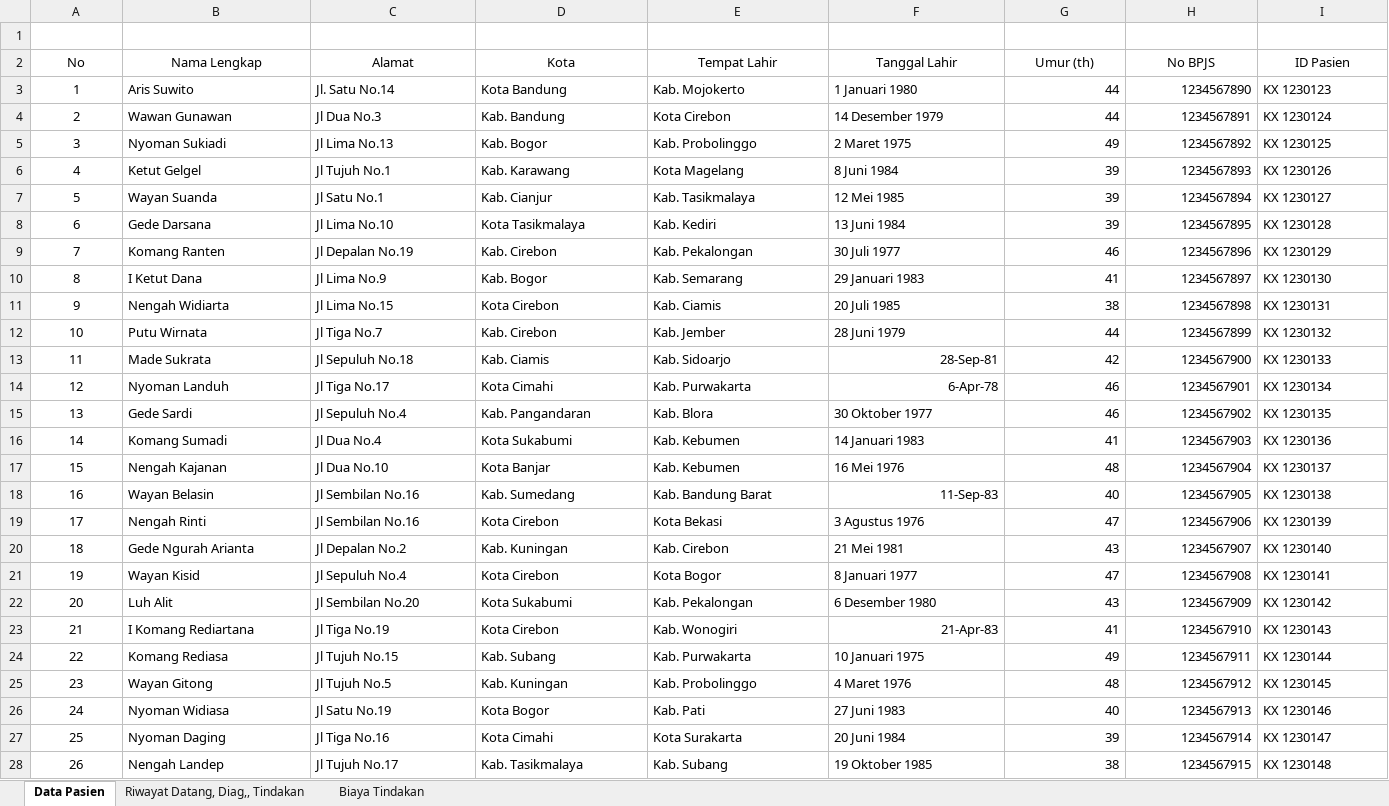
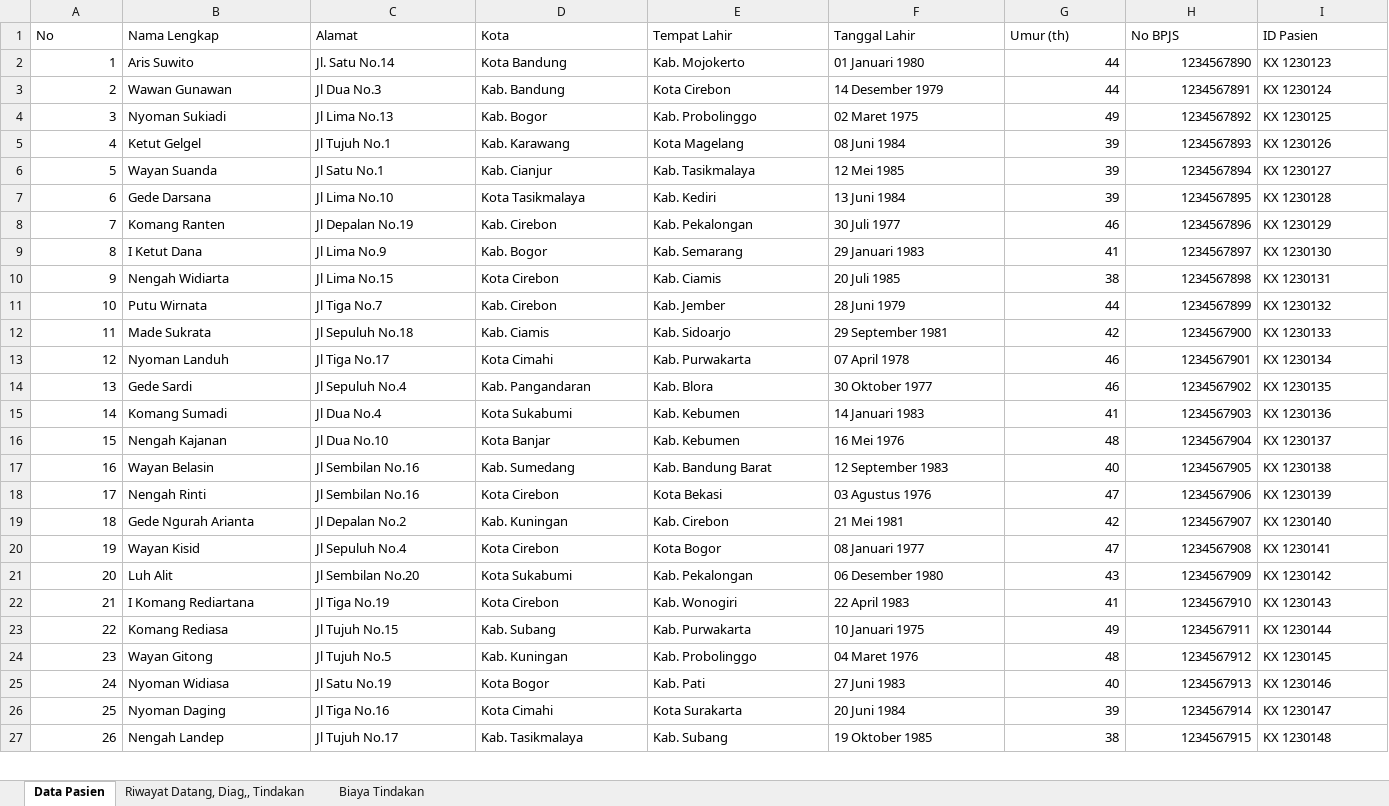
Before and after one commit to farhan-sw/EL2008-TUBES-KELAS-PMC, an Excel workbook: data/DataPMC20232024.xlsx, sheet Data Pasien, drawn as a sheet; only a part is shown; values as stored, in another font and other column widths than the file's, no borders; removed rows and columns are numbered as before the commit, all else as after; the diff covers the shown part only; the diff names each change by its address in the sheet, - before the commit and + after, or states it on an @@ line.

```diff
--- a/data/DataPMC20232024.xlsx (sheet Data Pasien)
+++ b/data/DataPMC20232024.xlsx (sheet Data Pasien)
-row 1: (empty)
-A1:I1 alignment: center
+A1:I1 alignment: left
-A2:A27 alignment: center
+A2:A27 alignment: right
-F2 (Tanggal Lahir): 1 Januari 1980
+F2 (Tanggal Lahir): 01 Januari 1980
-F4 (Tanggal Lahir): 2 Maret 1975
+F4 (Tanggal Lahir): 02 Maret 1975
-F5 (Tanggal Lahir): 8 Juni 1984
+F5 (Tanggal Lahir): 08 Juni 1984
-F12 (Tanggal Lahir): 28-Sep-81
+F12 (Tanggal Lahir): 29 September 1981
-F13 (Tanggal Lahir): 6-Apr-78
+F13 (Tanggal Lahir): 07 April 1978
-F17 (Tanggal Lahir): 11-Sep-83
+F17 (Tanggal Lahir): 12 September 1983
-F18 (Tanggal Lahir): 3 Agustus 1976
+F18 (Tanggal Lahir): 03 Agustus 1976
-G19 (Umur (th)): 43
+G19 (Umur (th)): 42
-F20 (Tanggal Lahir): 8 Januari 1977
+F20 (Tanggal Lahir): 08 Januari 1977
-F21 (Tanggal Lahir): 6 Desember 1980
+F21 (Tanggal Lahir): 06 Desember 1980
-F22 (Tanggal Lahir): 21-Apr-83
+F22 (Tanggal Lahir): 22 April 1983
-F24 (Tanggal Lahir): 4 Maret 1976
+F24 (Tanggal Lahir): 04 Maret 1976
```
Also changed, not shown: 14 edited cells and cell formats elsewhere in this sheet, sheet Riwayat Datang, Diag,, Tindakan, sheet Biaya Tindakan, 5 other files.
